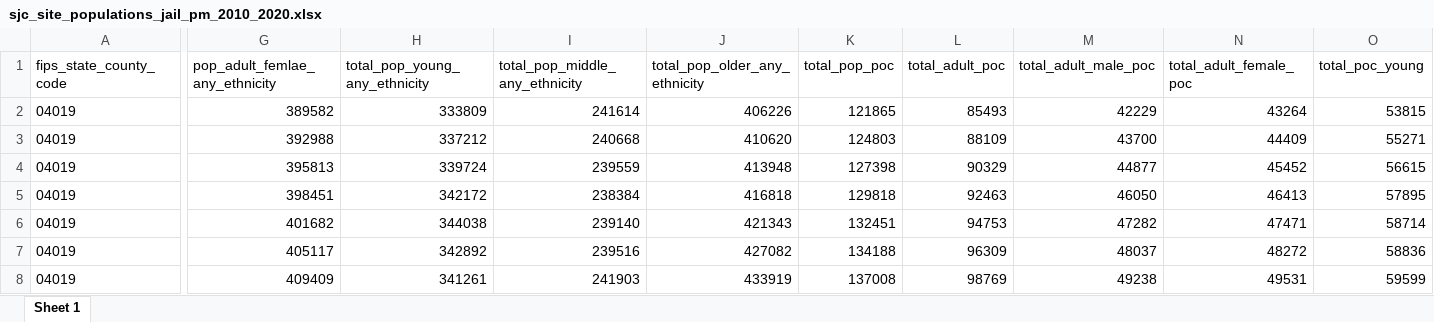
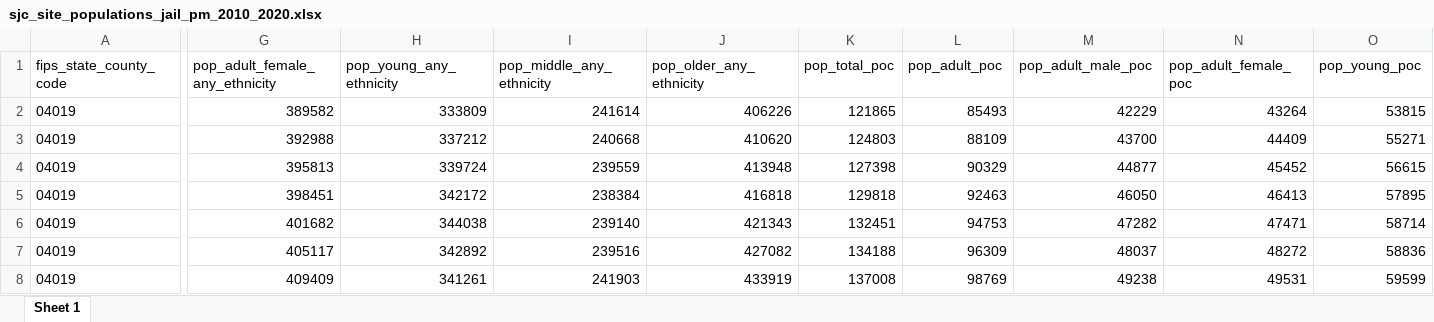
Before and after one commit to gh-islg/cdc_population, an Excel workbook: CDC Vital Population Statisitics/Jail_PM/Jail PM Data/sjc_site_populations_jail_pm_2010_2020.xlsx, sheet Sheet 1, drawn as a sheet; only a part is shown, gaps mark what is left out; values as stored, in another font and other column widths than the file's, no borders; the diff covers the shown part only; the diff names each change by its address in the sheet, - before the commit and + after, or states it on an @@ line.

Commit message:
Starting work on full Jail PM file

```diff
--- a/CDC Vital Population Statisitics/Jail_PM/Jail PM Data/sjc_site_populations_jail_pm_2010_2020.xlsx (sheet Sheet 1)
+++ b/CDC Vital Population Statisitics/Jail_PM/Jail PM Data/sjc_site_populations_jail_pm_2010_2020.xlsx (sheet Sheet 1)
-G1: pop_adult_femlae_any_ethnicity
+G1: pop_adult_female_any_ethnicity
-H1: total_pop_young_any_ethnicity
+H1: pop_young_any_ethnicity
-I1: total_pop_middle_any_ethnicity
+I1: pop_middle_any_ethnicity
-J1: total_pop_older_any_ethnicity
+J1: pop_older_any_ethnicity
-K1: total_pop_poc
+K1: pop_total_poc
-L1: total_adult_poc
+L1: pop_adult_poc
-M1: total_adult_male_poc
+M1: pop_adult_male_poc
-N1: total_adult_female_poc
+N1: pop_adult_female_poc
-O1: total_poc_young
+O1: pop_young_poc
```
Also changed, not shown: 17 edited cells elsewhere in this sheet, 8 other files.
